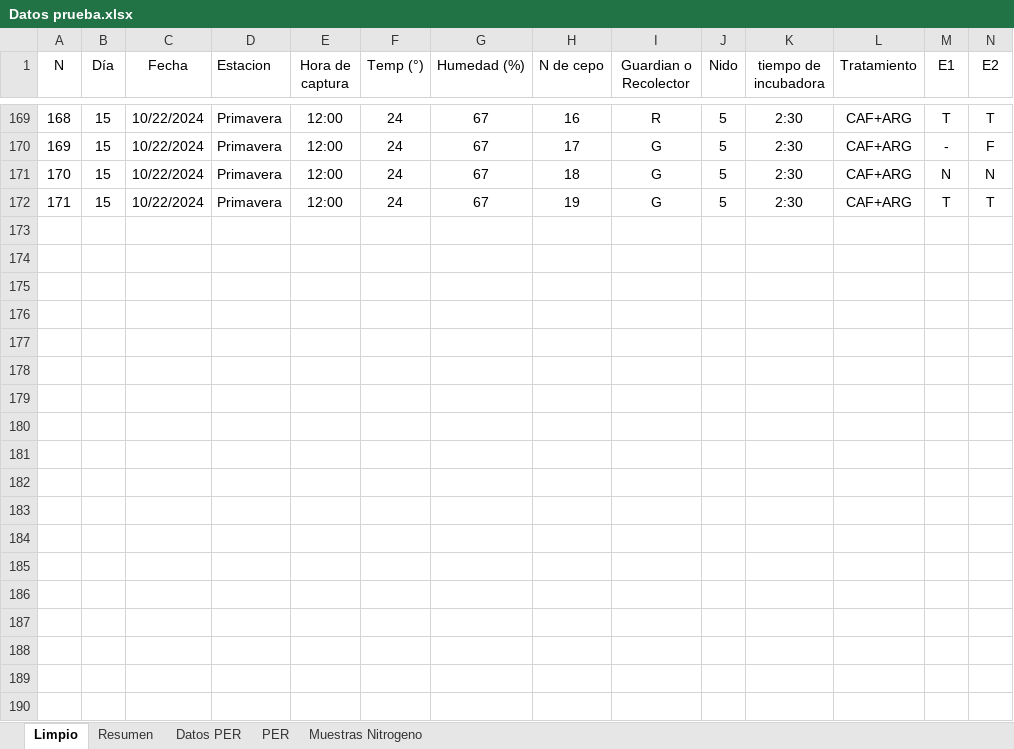
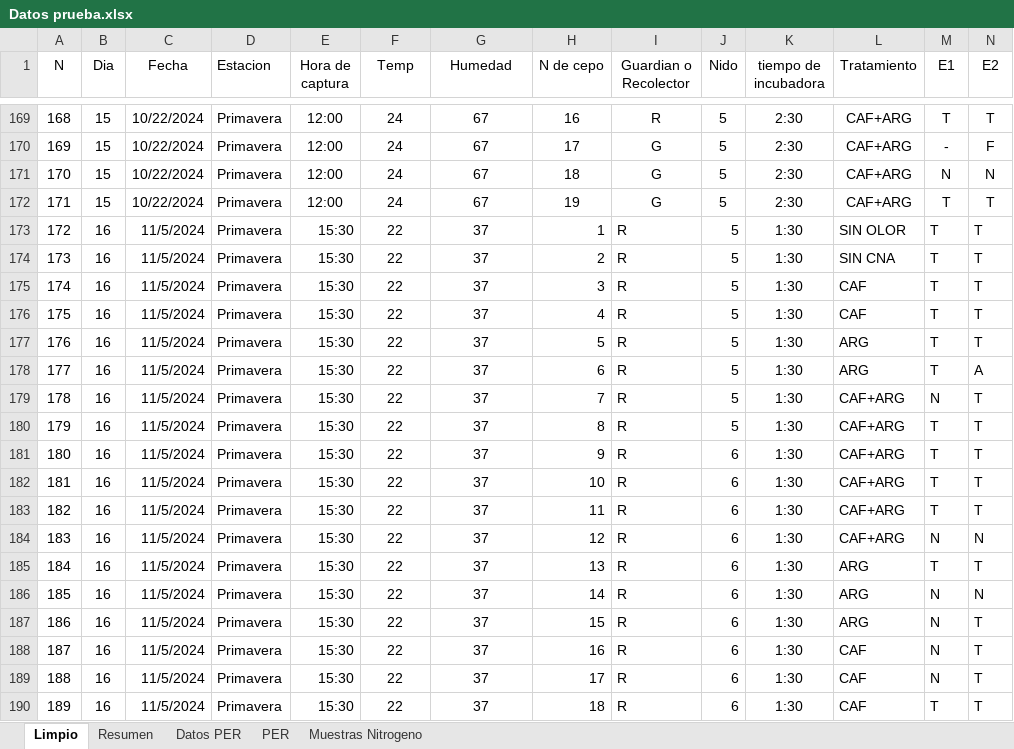
Before and after one commit to JPellettieri/Abejorros, an Excel workbook: Datos prueba.xlsx, sheet Limpio, drawn as a sheet; only a part is shown, gaps mark what is left out; values as stored, in another font and other column widths than the file's, no borders; rows hold the shown columns only; the diff covers the shown part only; the diff names each change by its address in the sheet, - before the commit and + after, or states it on an @@ line.

Commit message:
datos con nido 6 y dia sin acento

```diff
--- a/Datos prueba.xlsx (sheet Limpio)
+++ b/Datos prueba.xlsx (sheet Limpio)
-B1: Día
+B1: Dia
-F1: Temp (°)
+F1: Temp
-G1: Humedad (%)
+G1: Humedad
+row 173: 172 | 16 | 11/5/2024 | Primavera | 15:30 | 22 | 37 | 1 | R | 5 | 1:30 | SIN OLOR | T | T
+row 174: 173 | 16 | 11/5/2024 | Primavera | 15:30 | 22 | 37 | 2 | R | 5 | 1:30 | SIN CNA | T | T
+row 175: 174 | 16 | 11/5/2024 | Primavera | 15:30 | 22 | 37 | 3 | R | 5 | 1:30 | CAF | T | T
+row 176: 175 | 16 | 11/5/2024 | Primavera | 15:30 | 22 | 37 | 4 | R | 5 | 1:30 | CAF | T | T
+row 177: 176 | 16 | 11/5/2024 | Primavera | 15:30 | 22 | 37 | 5 | R | 5 | 1:30 | ARG | T | T
+row 178: 177 | 16 | 11/5/2024 | Primavera | 15:30 | 22 | 37 | 6 | R | 5 | 1:30 | ARG | T | A
+row 179: 178 | 16 | 11/5/2024 | Primavera | 15:30 | 22 | 37 | 7 | R | 5 | 1:30 | CAF+ARG | N | T
+row 180: 179 | 16 | 11/5/2024 | Primavera | 15:30 | 22 | 37 | 8 | R | 5 | 1:30 | CAF+ARG | T | T
+row 181: 180 | 16 | 11/5/2024 | Primavera | 15:30 | 22 | 37 | 9 | R | 6 | 1:30 | CAF+ARG | T | T
+row 182: 181 | 16 | 11/5/2024 | Primavera | 15:30 | 22 | 37 | 10 | R | 6 | 1:30 | CAF+ARG | T | T
+row 183: 182 | 16 | 11/5/2024 | Primavera | 15:30 | 22 | 37 | 11 | R | 6 | 1:30 | CAF+ARG | T | T
+row 184: 183 | 16 | 11/5/2024 | Primavera | 15:30 | 22 | 37 | 12 | R | 6 | 1:30 | CAF+ARG | N | N
+row 185: 184 | 16 | 11/5/2024 | Primavera | 15:30 | 22 | 37 | 13 | R | 6 | 1:30 | ARG | T | T
+row 186: 185 | 16 | 11/5/2024 | Primavera | 15:30 | 22 | 37 | 14 | R | 6 | 1:30 | ARG | N | N
+row 187: 186 | 16 | 11/5/2024 | Primavera | 15:30 | 22 | 37 | 15 | R | 6 | 1:30 | ARG | N | T
+row 188: 187 | 16 | 11/5/2024 | Primavera | 15:30 | 22 | 37 | 16 | R | 6 | 1:30 | CAF | N | T
+row 189: 188 | 16 | 11/5/2024 | Primavera | 15:30 | 22 | 37 | 17 | R | 6 | 1:30 | CAF | N | T
+row 190: 189 | 16 | 11/5/2024 | Primavera | 15:30 | 22 | 37 | 18 | R | 6 | 1:30 | CAF | T | T
```
Also changed, not shown: 21 added rows elsewhere in this sheet, charts or pictures.
